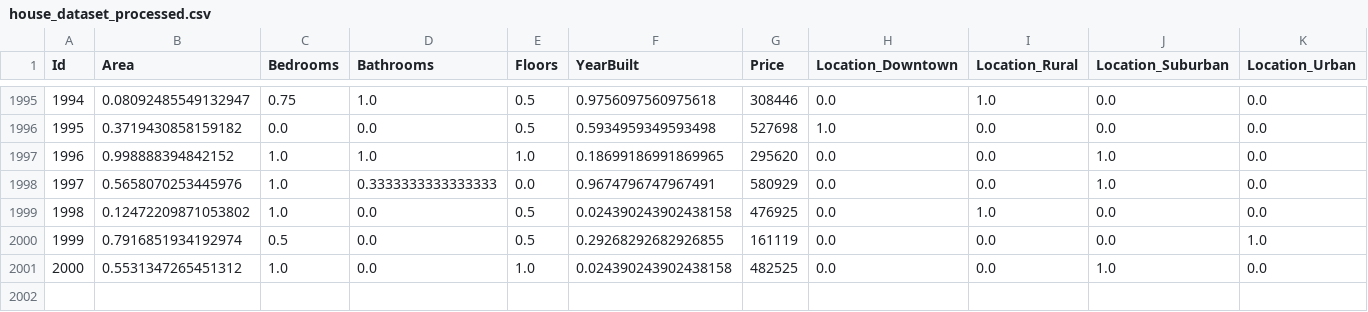
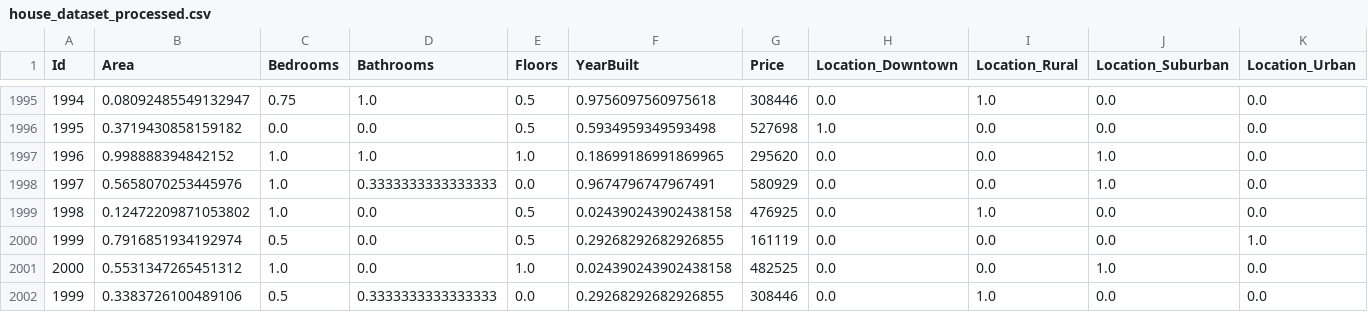
Before and after one commit to shalsabillaput/Eksperimen_SML_Shalsabilla-Amanda-Putri, a CSV file: preprocessing/house_dataset_processed.csv, drawn as a sheet; only a part is shown, gaps mark what is left out; rows hold the shown columns only; the diff names each change by its address in the sheet, - before the commit and + after, or states it on an @@ line.

```diff
--- a/preprocessing/house_dataset_processed.csv
+++ b/preprocessing/house_dataset_processed.csv
+row 2002: 1999 | 0.3383726100489106 | 0.5 | 0.3333333333333333 | 0.0 | 0.29268292682926855 | 308446 | 0.0 | 1.0 | 0.0 | 0.0
```
